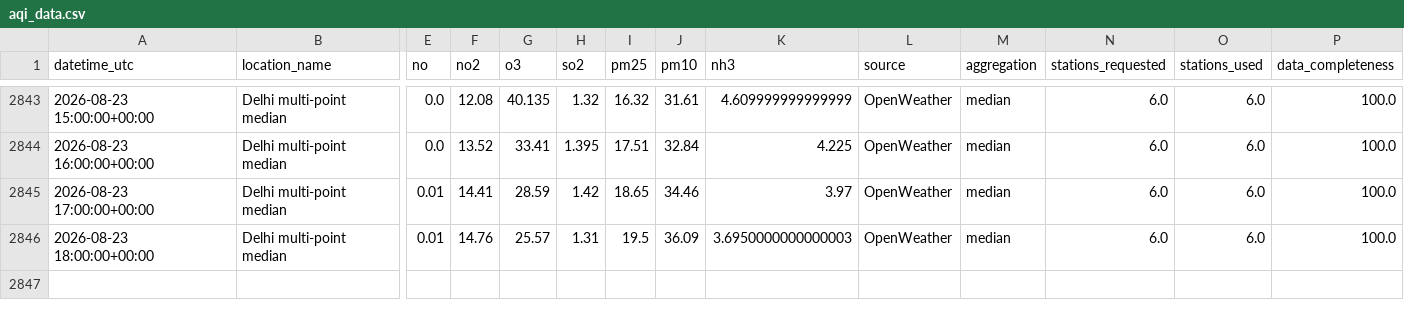
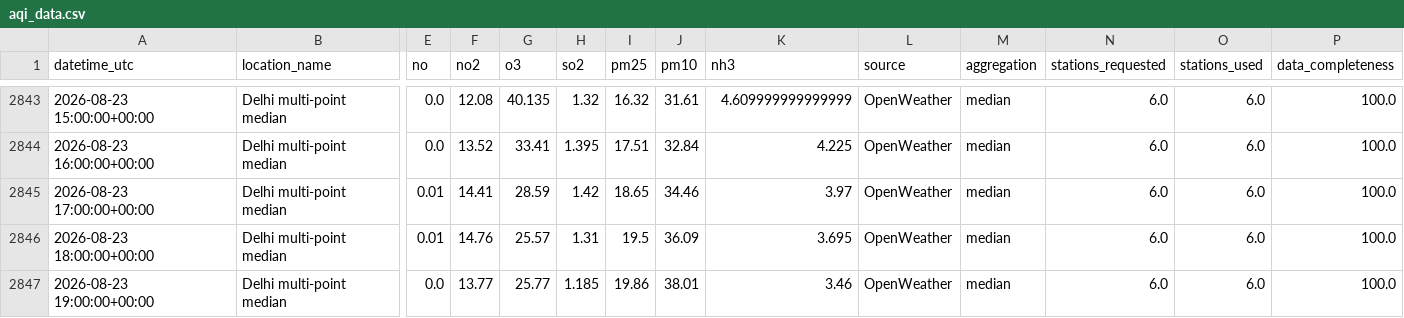
Before and after one commit to harshsharma5468/Delhi_AQI_prediction, a CSV file: aqi_data.csv, drawn as a sheet; only a part is shown, gaps mark what is left out; rows hold the shown columns only; the diff names each change by its address in the sheet, - before the commit and + after, or states it on an @@ line.

```diff
--- a/aqi_data.csv
+++ b/aqi_data.csv
-K2846 (nh3): 3.6950000000000003
+K2846 (nh3): 3.695
+row 2847: 2026-08-23 19:00:00+00:00 | Delhi multi-point median | 0.0 | 13.77 | 25.77 | 1.185 | 19.86 | 38.01 | 3.46 | OpenWeather | median | 6.0 | 6.0 | 100.0
```
Also changed, not shown: 2 other files.
